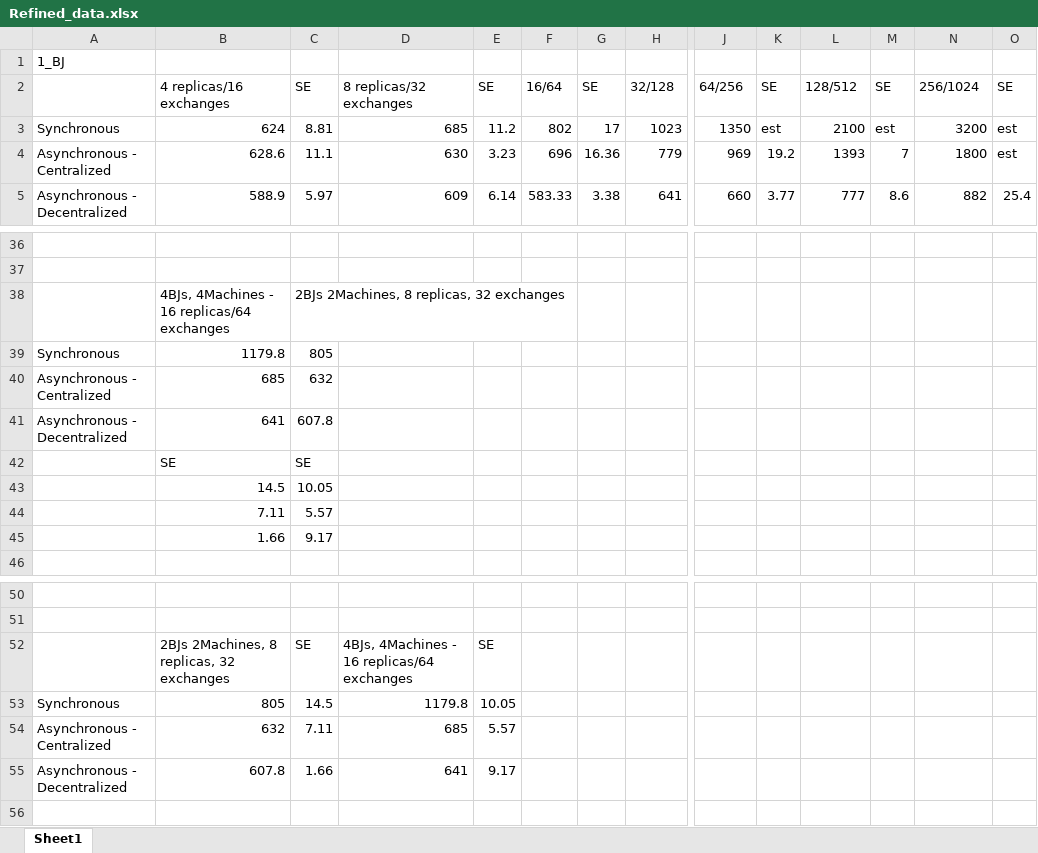
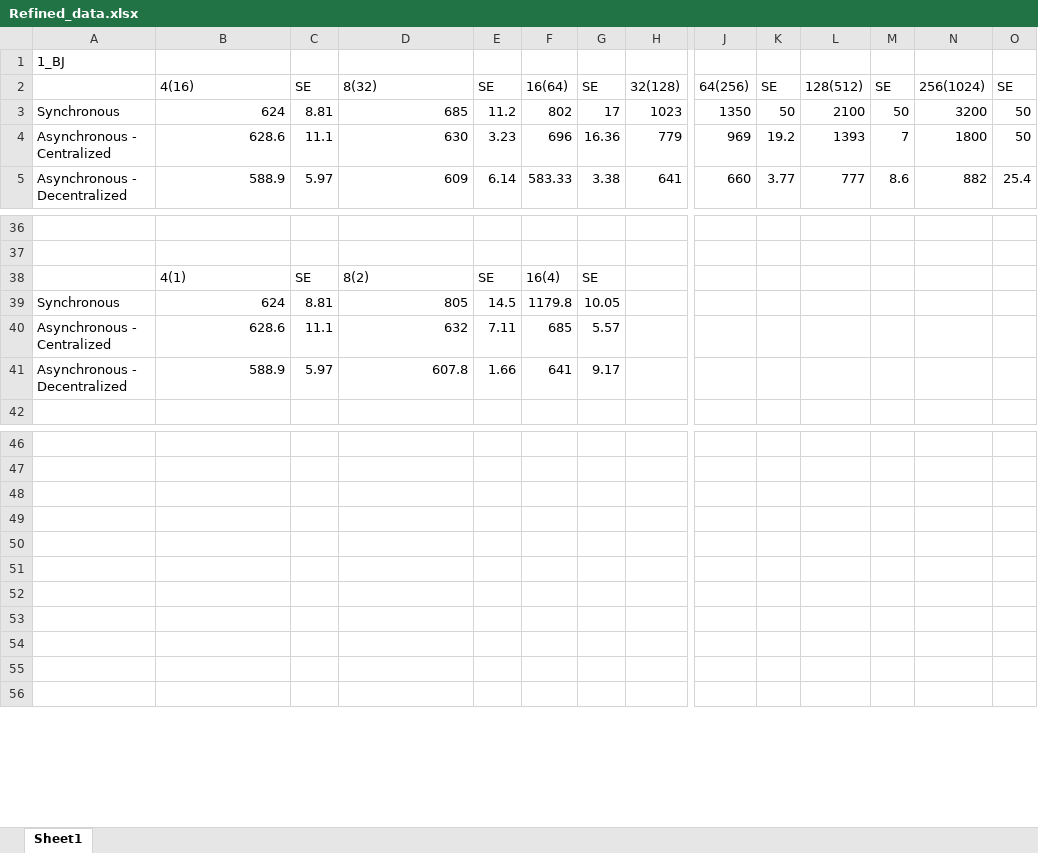
Before and after one commit to saga-project/saga-cpp-legacy-projects, an Excel workbook: papers/async-re/data/Refined_data.xlsx, sheet Sheet1, drawn as a sheet; only a part is shown, gaps mark what is left out; values as stored, in another font and other column widths than the file's, no borders; charts and pictures not drawn; removed rows and columns are numbered as before the commit, all else as after; rows hold the shown columns only; the diff names each change by its address in the sheet, - before the commit and + after, or states it on an @@ line.

```diff
--- a/papers/async-re/data/Refined_data.xlsx (sheet Sheet1)
+++ b/papers/async-re/data/Refined_data.xlsx (sheet Sheet1)
-B2: 4 replicas/16 exchanges
+B2: 4(16)
-D2: 8 replicas/32 exchanges
+D2: 8(32)
-F2: 16/64
+F2: 16(64)
-H2: 32/128
+H2: 32(128)
-J2: 64/256
+J2: 64(256)
-L2: 128/512
+L2: 128(512)
-N2: 256/1024
+N2: 256(1024)
-K3: est
+K3: 50
-M3: est
+M3: 50
-O3:O4: est
+O3:O4: 50
-row 38:  | 4BJs, 4Machines - 16 replicas/64 exchanges | 2BJs 2Machines, 8 replicas, 32 exchanges
-row 39: Synchronous | 1179.8 | 805
-row 40: Asynchronous - Centralized | 685 | 632
-row 41: Asynchronous - Decentralized | 641 | 607.8
-row 42:  | SE | SE
-row 43:  | 14.5 | 10.05
-row 44:  | 7.11 | 5.57
-row 45:  | 1.66 | 9.17
+row 38:  | 4(1) | SE | 8(2) | SE | 16(4) | SE
+row 39: Synchronous | 624 | 8.81 | 805 | 14.5 | 1179.8 | 10.05
+row 40: Asynchronous - Centralized | 628.6 | 11.1 | 632 | 7.11 | 685 | 5.57
+row 41: Asynchronous - Decentralized | 588.9 | 5.97 | 607.8 | 1.66 | 641 | 9.17
-row 48:  | 2BJs 2Machines, 8 replicas, 32 exchanges | SE | 4BJs, 4Machines - 16 replicas/64 exchanges | SE
+row 48: (empty)
-row 49: Synchronous | 805 | 14.5 | 1179.8 | 10.05
+row 49: (empty)
-row 50: Asynchronous - Centralized | 632 | 7.11 | 685 | 5.57
+row 50: (empty)
-row 51: Asynchronous - Decentralized | 607.8 | 1.66 | 641 | 9.17
+row 51: (empty)
+row 52: (empty)
+row 53: (empty)
+row 54: (empty)
+row 55: (empty)
```
Also changed, not shown: charts or pictures, papers/async-re/data/Refined_data_AL.xlsx.
